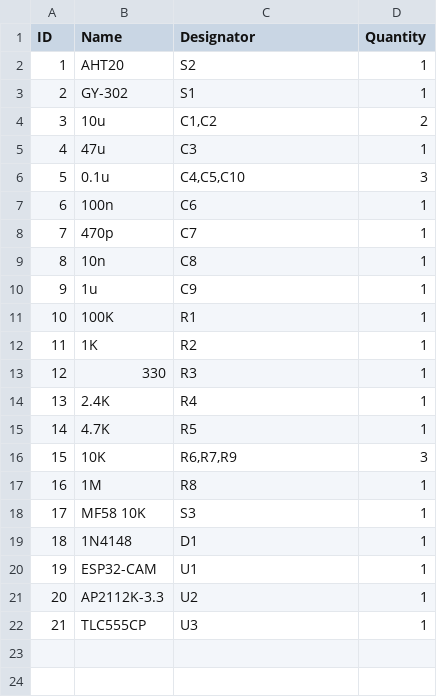
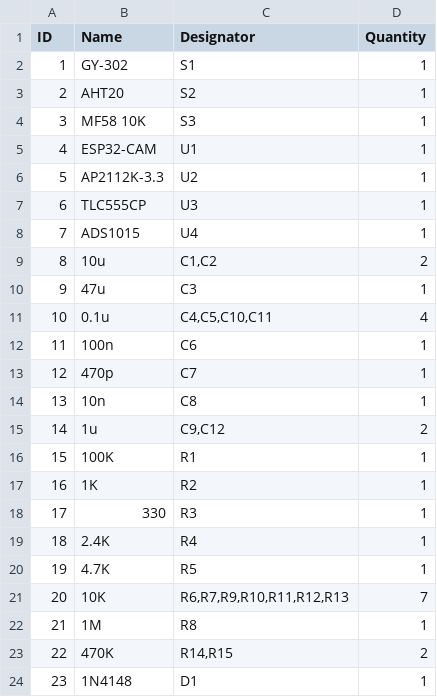
Before and after one commit to Nangman-Dolphins/GreenEye_SensorDevice, a CSV file: Hardware/Material Information/BOM_GreenEye_SensorModule.csv, drawn as a sheet; addresses are those after the commit; the diff names each change by its address in the sheet, - before the commit and + after, or states it on an @@ line.

```diff
--- a/Hardware/Material Information/BOM_GreenEye_SensorModule.csv
+++ b/Hardware/Material Information/BOM_GreenEye_SensorModule.csv
@@ row 3 moved to row 2: 1 @@
@@ column A (ID) renumbered between rows 3 and 24 @@
@@ row 18 moved to row 4: 3 @@
@@ row 20 moved to row 5: 4 @@
@@ row 21 moved to row 6: 5 @@
@@ row 22 moved to row 7: 6 @@
+row 8: 7 | ADS1015 | U4 | 1
-C11 (Designator): C4,C5,C10
+C11 (Designator): C4,C5,C10,C11
-D11 (Quantity): 3
+D11 (Quantity): 4
-C15 (Designator): C9
+C15 (Designator): C9,C12
-D15 (Quantity): 1
+D15 (Quantity): 2
-C21 (Designator): R6,R7,R9
+C21 (Designator): R6,R7,R9,R10,R11,R12,R13
-D21 (Quantity): 3
+D21 (Quantity): 7
+row 23: 22 | 470K | R14,R15 | 2
```
Also changed, not shown: Hardware/Material Information/PriceList_GreenEye_SensorModule.csv, 1 other file.
